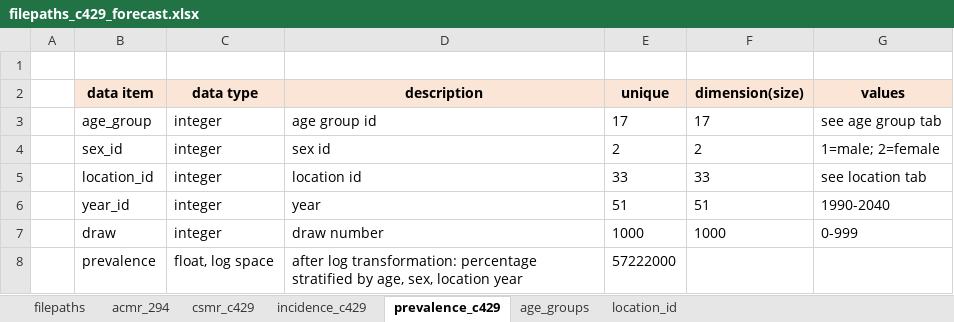
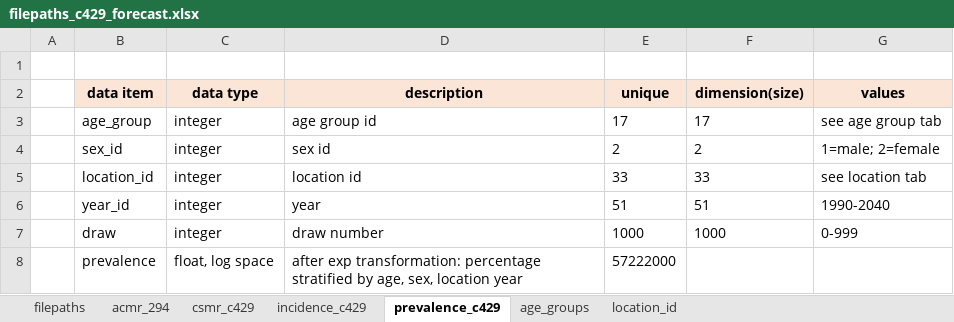
Before and after one commit to ihmeuw/vivarium_research, an Excel workbook: docs/source/gbd2017_models/concept_models/vivarium_swissre_breastcancer/filepaths_c429_forecast.xlsx, sheet prevalence_c429, drawn as a sheet; values as stored, in another font and other column widths than the file's, no borders; the diff names each change by its address in the sheet, - before the commit and + after, or states it on an @@ line.

Commit message:
revised acmr equation description; changed deaths to csmr in filepaths data dictionary

```diff
--- a/docs/source/gbd2017_models/concept_models/vivarium_swissre_breastcancer/filepaths_c429_forecast.xlsx (sheet prevalence_c429)
+++ b/docs/source/gbd2017_models/concept_models/vivarium_swissre_breastcancer/filepaths_c429_forecast.xlsx (sheet prevalence_c429)
-D8 (description): after log transformation: percentage…
+D8 (description): after exp transformation: percentage…
```
Also changed, not shown: sheet filepaths, sheet location_id, sheet csmr_c429, sheet incidence_c429, sheet acmr_294, 1 other file.
